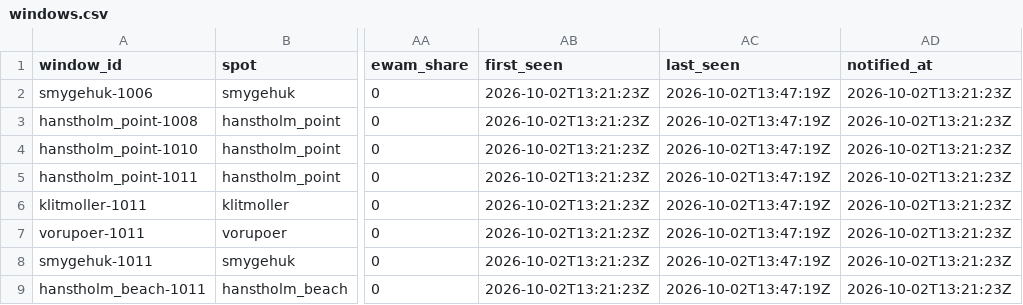
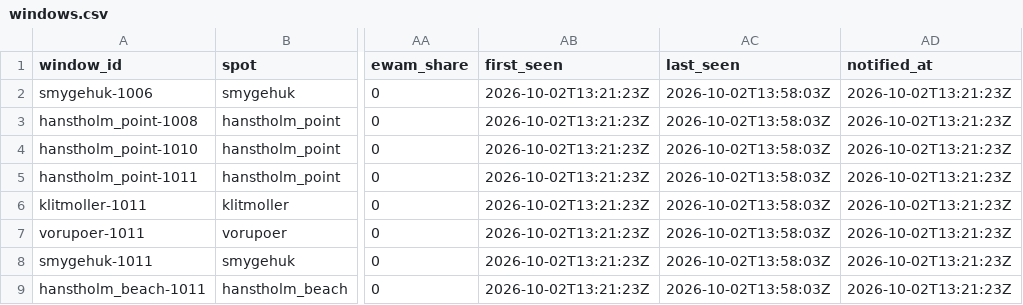
Before and after one commit to Jallen1998/surf-forecasting, a CSV file: state/windows.csv, drawn as a sheet; only a part is shown, gaps mark what is left out; the diff names each change by its address in the sheet, - before the commit and + after, or states it on an @@ line.

```diff
--- a/state/windows.csv
+++ b/state/windows.csv
-AC2:AC9 (last_seen): 2026-10-02T13:47:19Z
+AC2:AC9 (last_seen): 2026-10-02T13:58:03Z
```
Also changed, not shown: 1 other file.
